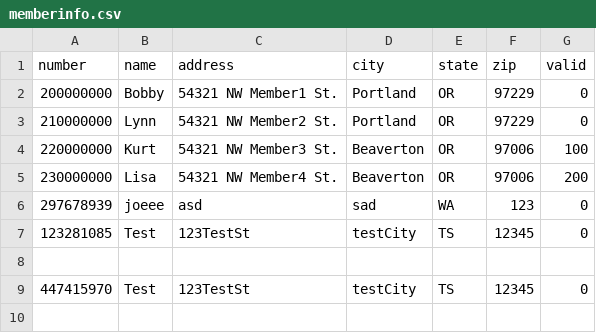
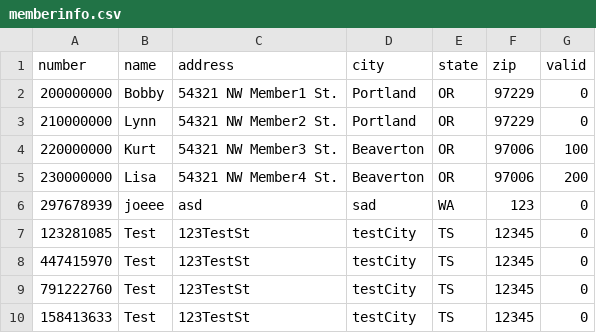
Before and after one commit to MazinAshfaq/ChocAn, a CSV file: out/production/ChocAn/com/chocan/TextFiles/memberinfo.csv, drawn as a sheet.

```diff
--- a/out/production/ChocAn/com/chocan/TextFiles/memberinfo.csv
+++ b/out/production/ChocAn/com/chocan/TextFiles/memberinfo.csv
@@ -7,3 +7,4 @@
 123281085,Test,123TestSt,testCity,TS,12345,0
-
 447415970,Test,123TestSt,testCity,TS,12345,0
+791222760,Test,123TestSt,testCity,TS,12345,0
+158413633,Test,123TestSt,testCity,TS,12345,0
```
Also changed, not shown: src/com/chocan/TextFiles/memberinfo.csv, 14 other files.
